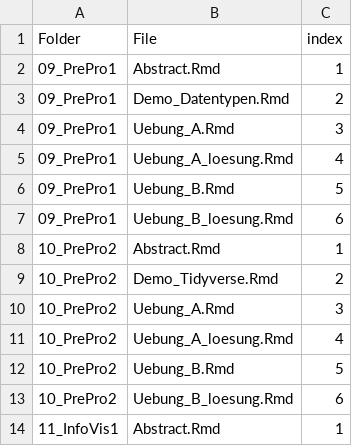
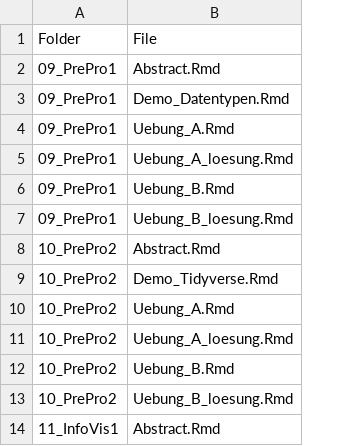
Before and after one commit to ResearchMethods-ZHAW/HS21, a CSV file: rmdfiles.csv, drawn as a sheet; only a part is shown; the diff names each change by its address in the sheet, - before the commit and + after, or states it on an @@ line.

```diff
--- a/rmdfiles.csv
+++ b/rmdfiles.csv
-column C, rows 1-14: index | 1 | 2 | 3 | 4 | 5 | 6 | 1 | 2 | 3 | 4 | 5 | 6 | 1
```
Also changed, not shown: 2 other files.
